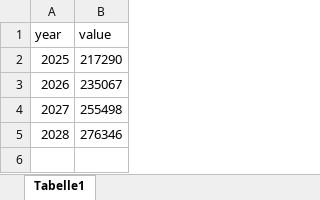
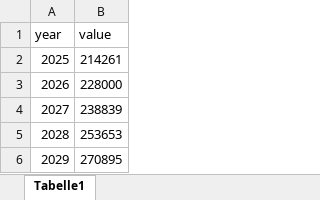
Before and after one commit to swp-berlin/ru_budget_tracker, an Excel workbook: src/data/import_files/raw/conversion_tables/gdp/minekonom/minekonom_clean.xlsx, sheet Tabelle1, drawn as a sheet; values as stored, in another font and other column widths than the file's, no borders; the diff names each change by its address in the sheet, - before the commit and + after, or states it on an @@ line.

```diff
--- a/src/data/import_files/raw/conversion_tables/gdp/minekonom/minekonom_clean.xlsx (sheet Tabelle1)
+++ b/src/data/import_files/raw/conversion_tables/gdp/minekonom/minekonom_clean.xlsx (sheet Tabelle1)
-B2 (value): 217290
+B2 (value): 214261
-B3 (value): 235067
+B3 (value): 228000
-B4 (value): 255498
+B4 (value): 238839
-B5 (value): 276346
+B5 (value): 253653
+row 6: 2029 | 270895
```
Also changed, not shown: src/data/import_files/raw/totals/total_report_2026.xlsx, 7 other files.
